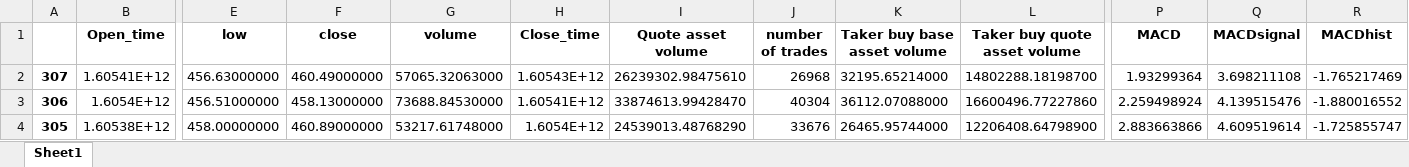
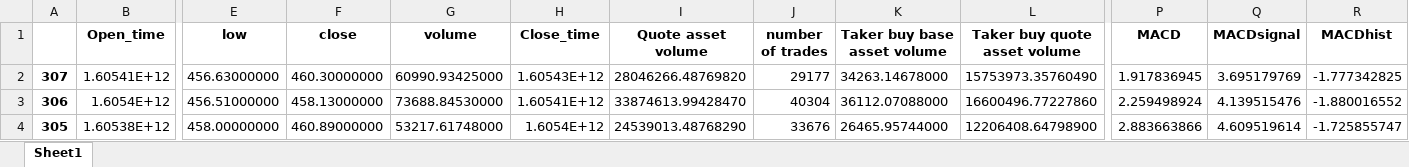
Before and after one commit to SeanHung06/BINANCE, an Excel workbook: Data/binance_ETHUSDT_MACD.xlsx, sheet Sheet1, drawn as a sheet; only a part is shown, gaps mark what is left out; values as stored, in another font and other column widths than the file's, no borders; the diff names each change by its address in the sheet, - before the commit and + after, or states it on an @@ line.

```diff
--- a/Data/binance_ETHUSDT_MACD.xlsx (sheet Sheet1)
+++ b/Data/binance_ETHUSDT_MACD.xlsx (sheet Sheet1)
-F2 (close): 460.49000000
+F2 (close): 460.30000000
-G2 (volume): 57065.32063000
+G2 (volume): 60990.93425000
-I2 (Quote asset volume): 26239302.98475610
+I2 (Quote asset volume): 28046266.48769820
-J2 (number of trades): 26968
+J2 (number of trades): 29177
-K2 (Taker buy base asset volume): 32195.65214000
+K2 (Taker buy base asset volume): 34263.14678000
-L2 (Taker buy quote asset volume): 14802288.18198700
+L2 (Taker buy quote asset volume): 15753973.35760490
-P2 (MACD): 1.93299364
+P2 (MACD): 1.917836945
-Q2 (MACDsignal): 3.698211108
+Q2 (MACDsignal): 3.695179769
-R2 (MACDhist): -1.765217469
+R2 (MACDhist): -1.777342825
```
Also changed, not shown: Data/binance_ETHUSDT_data.xlsx, Data/trades_df.xlsx, 17 other files.
